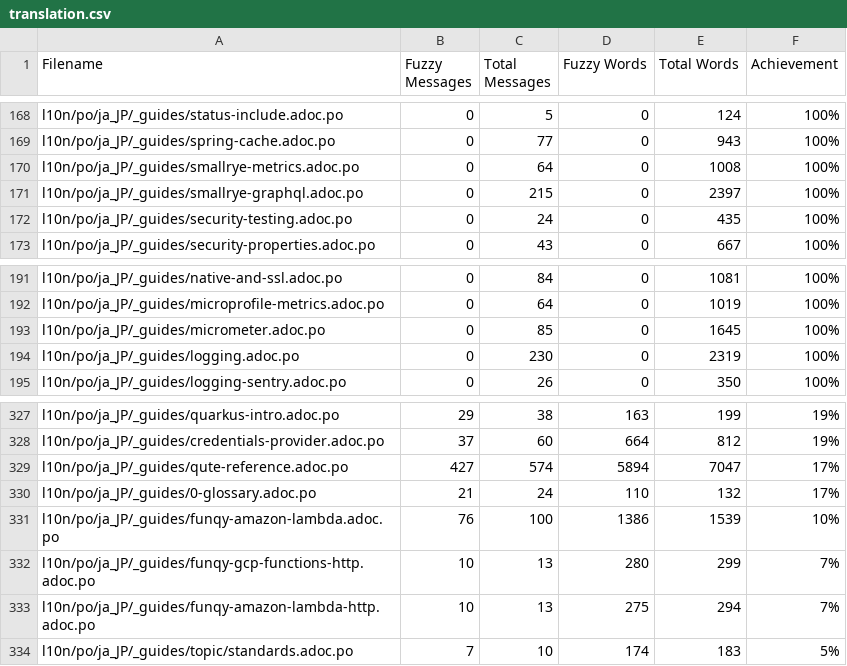
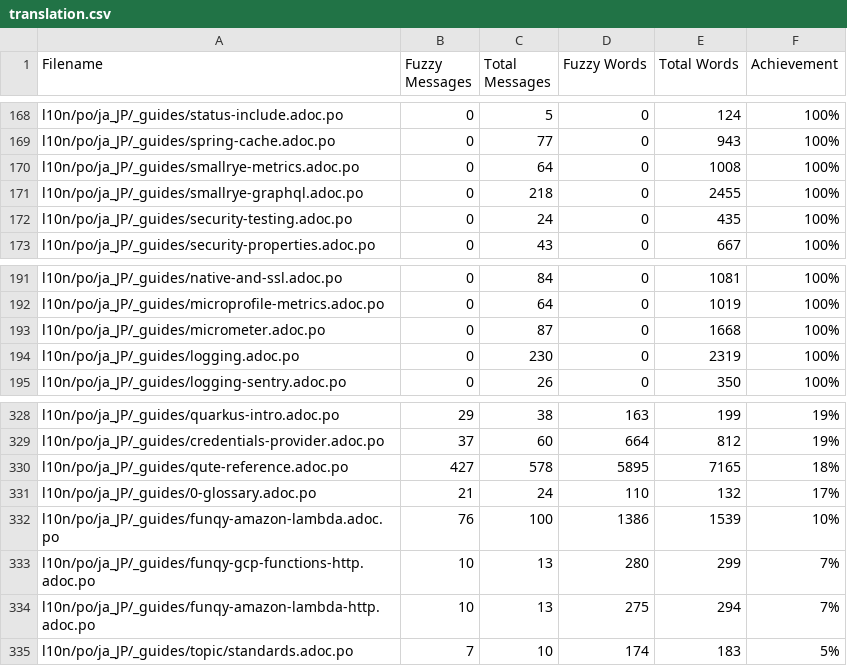
Before and after one commit to quarkusio/ja.quarkus.io, a CSV file: l10n/stats/translation.csv, drawn as a sheet; only a part is shown, gaps mark what is left out; the diff covers the shown part only.

```diff
--- a/l10n/stats/translation.csv
+++ b/l10n/stats/translation.csv
@@ -170,3 +170,3 @@ l10n/po/ja_JP/_guides/spring-cache.adoc.po, 0, 77, 0, 943 ,100%
 l10n/po/ja_JP/_guides/smallrye-metrics.adoc.po, 0, 64, 0, 1008 ,100%
-l10n/po/ja_JP/_guides/smallrye-graphql.adoc.po, 0, 215, 0, 2397 ,100%
+l10n/po/ja_JP/_guides/smallrye-graphql.adoc.po, 0, 218, 0, 2455 ,100%
 l10n/po/ja_JP/_guides/security-testing.adoc.po, 0, 24, 0, 435 ,100%
@@ -192,3 +192,3 @@ l10n/po/ja_JP/_guides/native-and-ssl.adoc.po, 0, 84, 0, 1081 ,100%
 l10n/po/ja_JP/_guides/microprofile-metrics.adoc.po, 0, 64, 0, 1019 ,100%
-l10n/po/ja_JP/_guides/micrometer.adoc.po, 0, 85, 0, 1645 ,100%
+l10n/po/ja_JP/_guides/micrometer.adoc.po, 0, 87, 0, 1668 ,100%
 l10n/po/ja_JP/_guides/logging.adoc.po, 0, 230, 0, 2319 ,100%
@@ -328,3 +329,3 @@ l10n/po/ja_JP/_guides/quarkus-intro.adoc.po, 29, 38, 163, 199 ,19%
 l10n/po/ja_JP/_guides/credentials-provider.adoc.po, 37, 60, 664, 812 ,19%
-l10n/po/ja_JP/_guides/qute-reference.adoc.po, 427, 574, 5894, 7047 ,17%
+l10n/po/ja_JP/_guides/qute-reference.adoc.po, 427, 578, 5895, 7165 ,18%
 l10n/po/ja_JP/_guides/0-glossary.adoc.po, 21, 24, 110, 132 ,17%
```
Also changed, not shown: 5 added rows, 4 removed rows and 24 edited cells elsewhere in this file.
